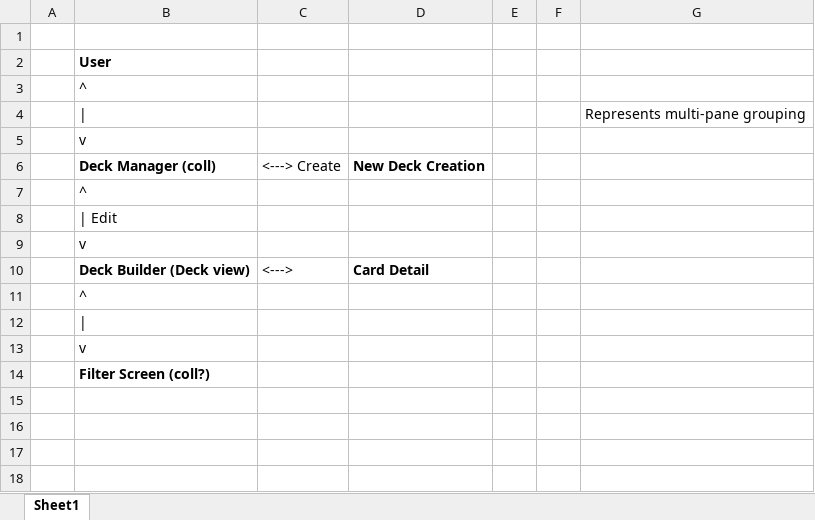
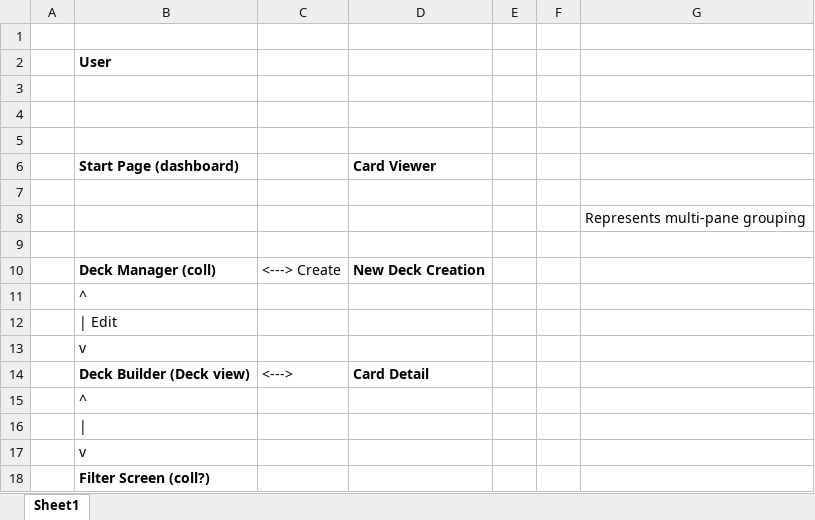
Before and after one commit to ChillGonzales/GwentAndroid, an Excel workbook: docs/planning.xlsx, sheet Sheet1, drawn as a sheet; values as stored, in another font and other column widths than the file's, no borders; charts and pictures not drawn; the diff names each change by its address in the sheet, - before the commit and + after, or states it on an @@ line.

```diff
--- a/docs/planning.xlsx (sheet Sheet1)
+++ b/docs/planning.xlsx (sheet Sheet1)
-B3: ^
+B3: (empty)
-row 4:  | | |  |  |  |  | Represents multi-pane grouping
+row 4: (empty)
-B5: v
+B5: (empty)
+row 6:  | Start Page (dashboard) |  | Card Viewer
+row 7: (empty)
+row 8:  |  |  |  |  |  | Represents multi-pane grouping
+row 9: (empty)
```
Also changed, not shown: charts or pictures, 5 other files.
